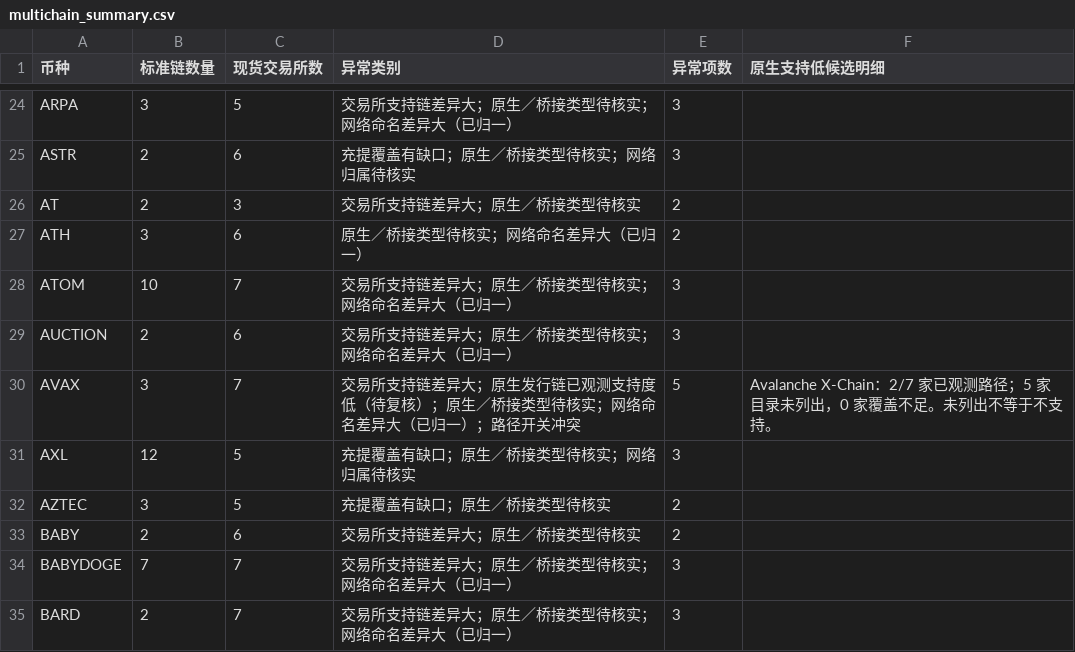
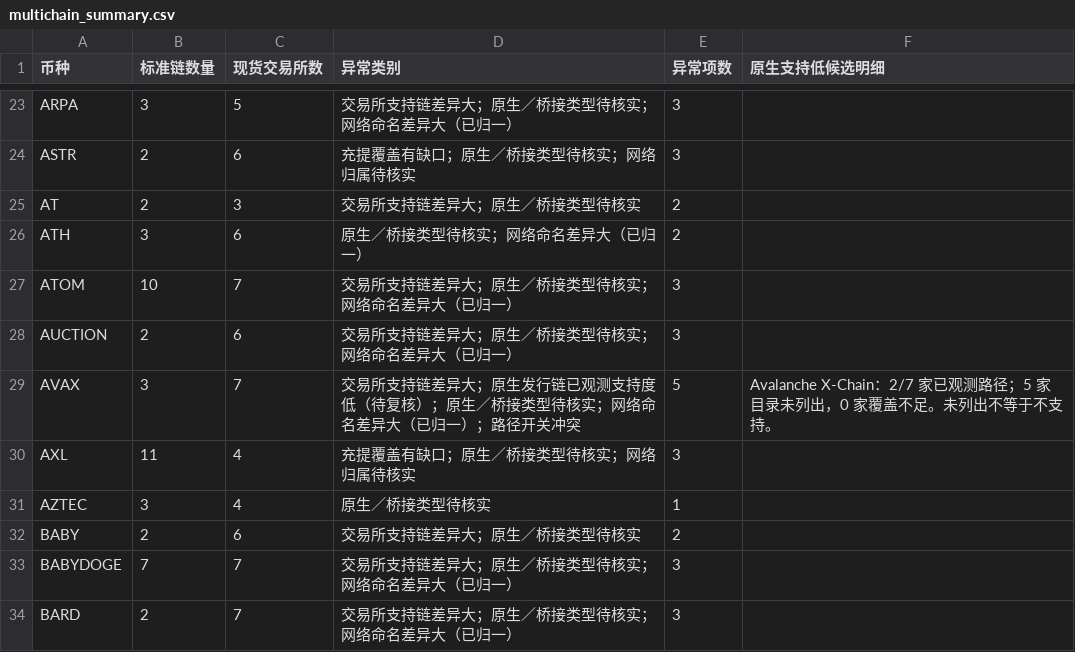
Before and after one commit to mizunoeth-me/tfund_risk_score_dashborad, a CSV file: data/multichain_summary.csv, drawn as a sheet; only a part is shown, gaps mark what is left out; the diff covers the shown part only.

```diff
--- a/data/multichain_summary.csv
+++ b/data/multichain_summary.csv
@@ -30,4 +29,4 @@ AUCTION,2,6,交易所支持链差异大；原生／桥接类型待核实；网
 AVAX,3,7,交易所支持链差异大；原生发行链已观测支持度低（待复核）；原生／桥接类型待核实；网络命名差异大（已归一）；路径开关冲突,5,Avalanche X-Chain：2/7 家已观测路径；5 家目录未列出，0 家覆盖不足。未列出不等于不支持。
-AXL,12,5,充提覆盖有缺口；原生／桥接类型待核实；网络归属待核实,3,
-AZTEC,3,5,充提覆盖有缺口；原生／桥接类型待核实,2,
+AXL,11,4,充提覆盖有缺口；原生／桥接类型待核实；网络归属待核实,3,
+AZTEC,3,4,原生／桥接类型待核实,1,
 BABY,2,6,交易所支持链差异大；原生／桥接类型待核实,2,
```
Also changed, not shown: 3 removed rows and 70 edited cells elsewhere in this file, 10 other files.
